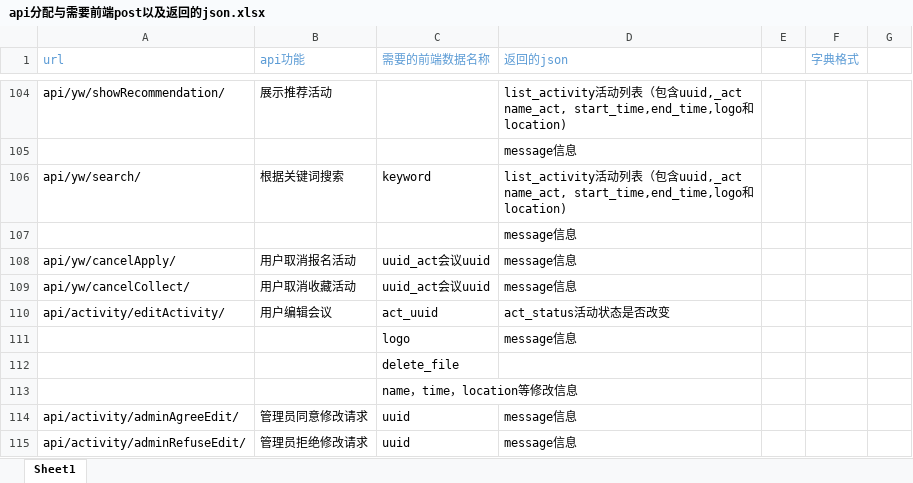
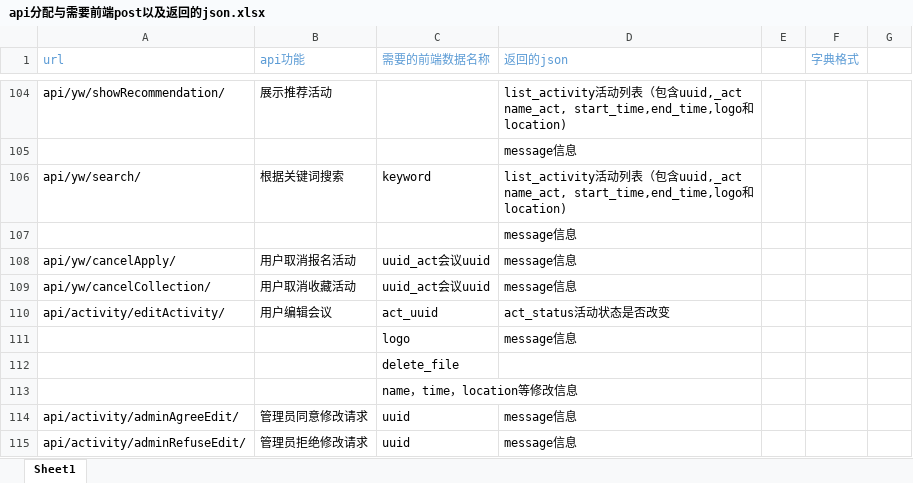
Before and after one commit to programer-never-give-up/TeamDocument, an Excel workbook: api分配与需要前端post以及返回的json.xlsx, sheet Sheet1, drawn as a sheet; only a part is shown, gaps mark what is left out; values as stored, in another font and other column widths than the file's, no borders; the diff names each change by its address in the sheet, - before the commit and + after, or states it on an @@ line.

```diff
--- a/api分配与需要前端post以及返回的json.xlsx (sheet Sheet1)
+++ b/api分配与需要前端post以及返回的json.xlsx (sheet Sheet1)
-A109 (url): api/yw/cancelCollect/
+A109 (url): api/yw/cancelCollection/
```
